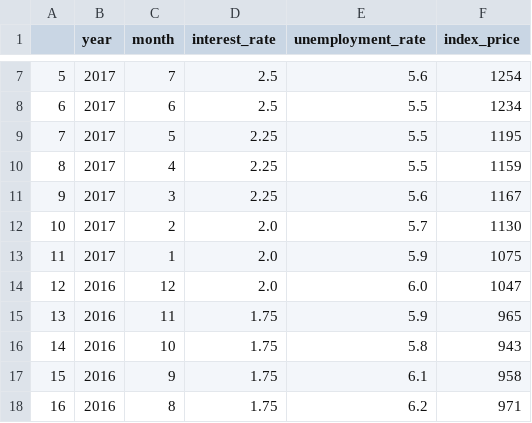
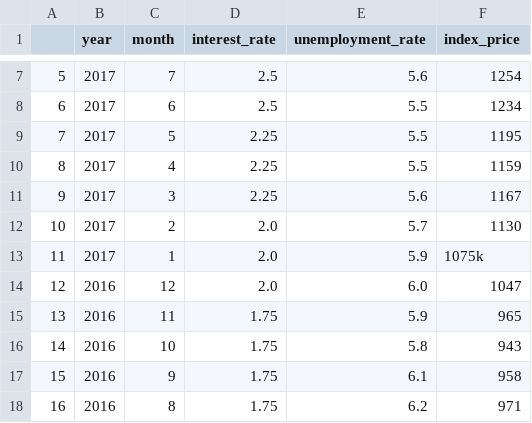
Before and after one commit to Parth0124/ML, a CSV file: Linear Regression/economic_index.csv, drawn as a sheet; only a part is shown, gaps mark what is left out.

```diff
--- a/Linear Regression/economic_index.csv
+++ b/Linear Regression/economic_index.csv
@@ -12,3 +12,3 @@
 10,2017,2,2.0,5.7,1130
-11,2017,1,2.0,5.9,1075
+11,2017,1,2.0,5.9,1075k
 12,2016,12,2.0,6.0,1047
```
